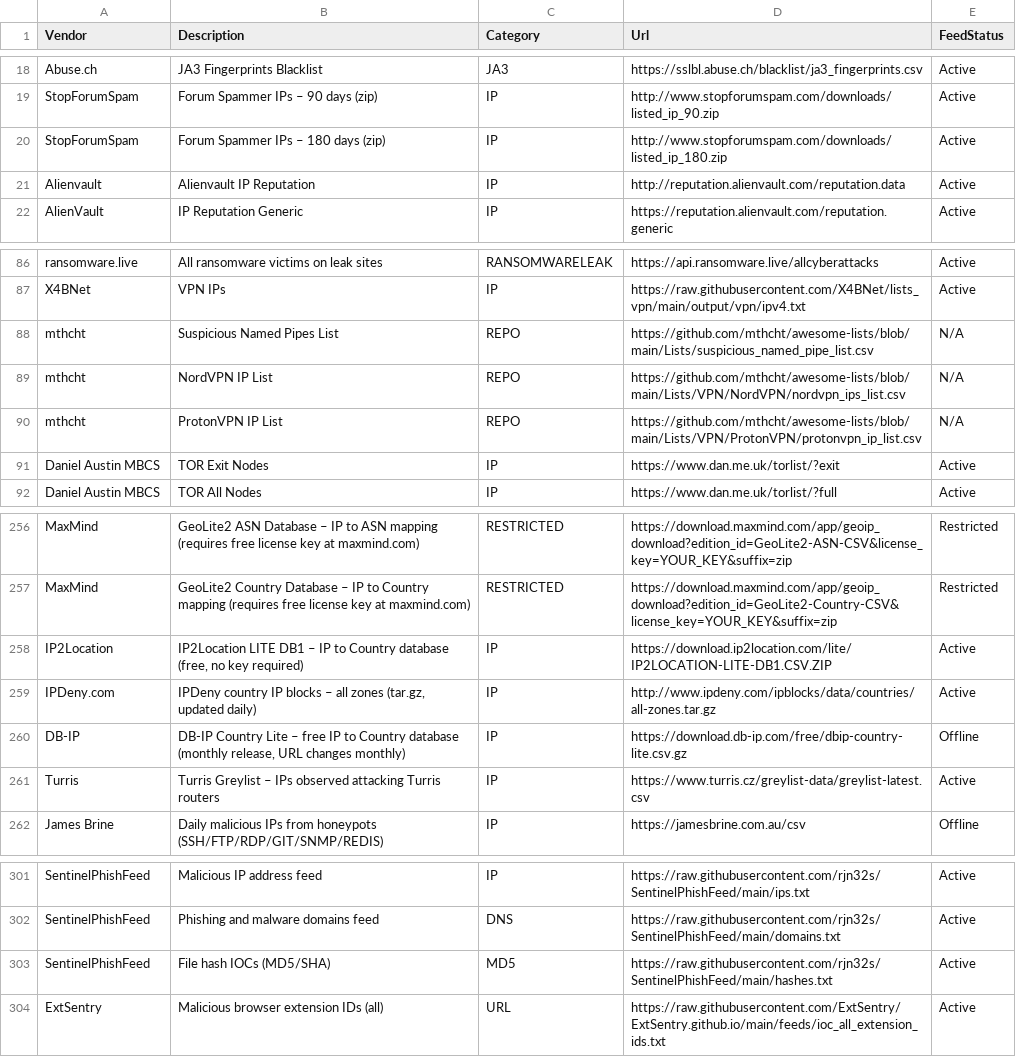
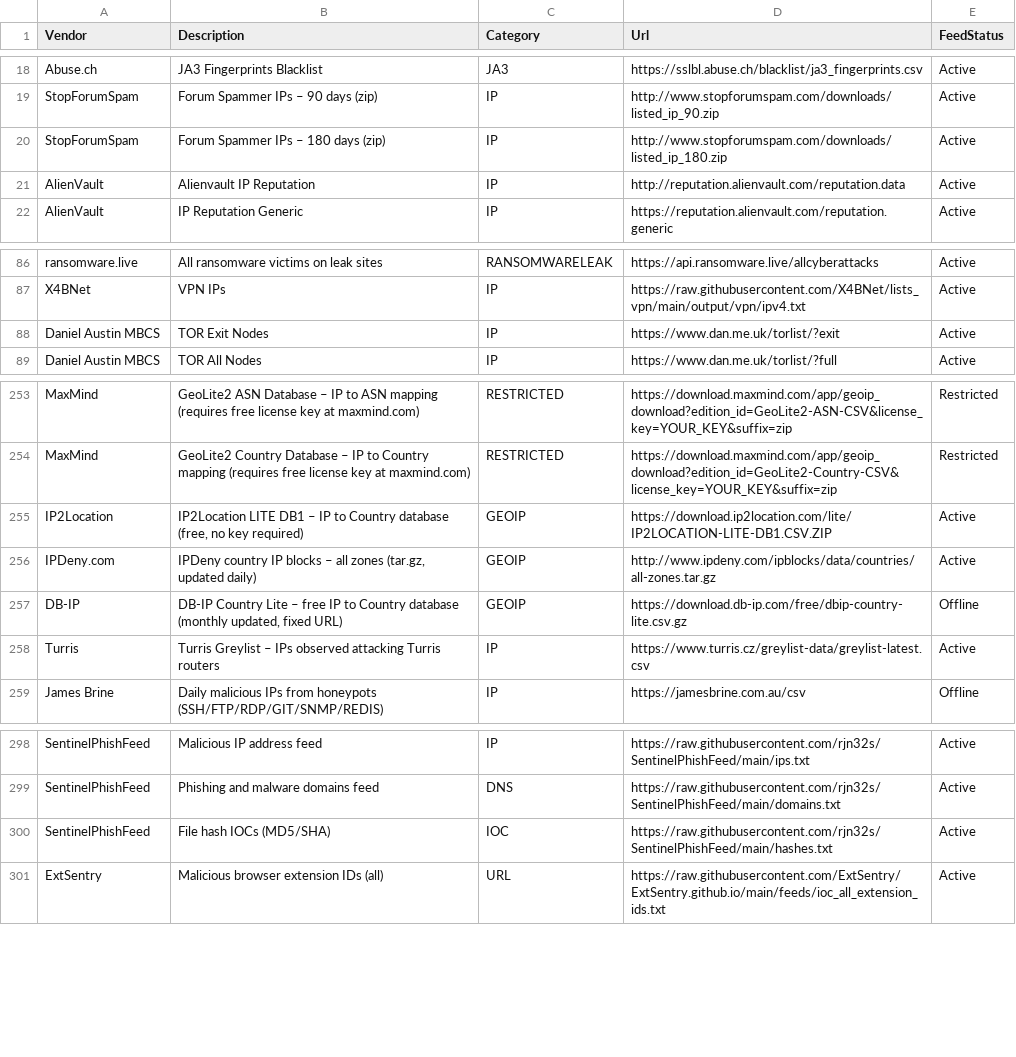
Before and after one commit to kraloveckey/threat-intelligence-feeds, a CSV file: threat-intelligence-feeds.csv, drawn as a sheet; only a part is shown, gaps mark what is left out; the diff covers the shown part only.

```diff
--- a/threat-intelligence-feeds.csv
+++ b/threat-intelligence-feeds.csv
@@ -20,3 +20,3 @@ StopForumSpam;Forum Spammer IPs – 90 days (zip);IP;http://www.stopforumspam.co
 StopForumSpam;Forum Spammer IPs – 180 days (zip);IP;http://www.stopforumspam.com/downloads/listed_ip_180.zip;Active
-Alienvault;Alienvault IP Reputation;IP;http://reputation.alienvault.com/reputation.data;Active
+AlienVault;Alienvault IP Reputation;IP;http://reputation.alienvault.com/reputation.data;Active
 AlienVault;IP Reputation Generic;IP;https://reputation.alienvault.com/reputation.generic;Active
@@ -87,5 +87,2 @@ ransomware.live;All ransomware victims on leak sites;RANSOMWARELEAK;https://api.
 X4BNet;VPN IPs;IP;https://raw.githubusercontent.com/X4BNet/lists_vpn/main/output/vpn/ipv4.txt;Active
-mthcht;Suspicious Named Pipes List;REPO;https://github.com/mthcht/awesome-lists/blob/main/Lists/suspicious_named_pipe_list.csv;N/A
-mthcht;NordVPN IP List;REPO;https://github.com/mthcht/awesome-lists/blob/main/Lists/VPN/NordVPN/nordvpn_ips_list.csv;N/A
-mthcht;ProtonVPN IP List;REPO;https://github.com/mthcht/awesome-lists/blob/main/Lists/VPN/ProtonVPN/protonvpn_ip_list.csv;N/A
 Daniel Austin MBCS;TOR Exit Nodes;IP;https://www.dan.me.uk/torlist/?exit;Active
@@ -257,5 +254,5 @@ MaxMind;GeoLite2 ASN Database – IP to ASN mapping (requires free license key a
 MaxMind;GeoLite2 Country Database – IP to Country mapping (requires free license key at maxmind.com);RESTRICTED;https://download.maxmind.com/app/geoip_download?edition_id=GeoLite2-Country-CSV&license_key=YOUR_KEY&suffix=zip;Restricted
-IP2Location;IP2Location LITE DB1 – IP to Country database (free, no key required);IP;https://download.ip2location.com/lite/IP2LOCATION-LITE-DB1.CSV.ZIP;Active
-IPDeny.com;IPDeny country IP blocks – all zones (tar.gz, updated daily);IP;http://www.ipdeny.com/ipblocks/data/countries/all-zones.tar.gz;Active
-DB-IP;DB-IP Country Lite – free IP to Country database (monthly release, URL changes monthly);IP;https://download.db-ip.com/free/dbip-country-lite.csv.gz;Offline
+IP2Location;IP2Location LITE DB1 – IP to Country database (free, no key required);GEOIP;https://download.ip2location.com/lite/IP2LOCATION-LITE-DB1.CSV.ZIP;Active
+IPDeny.com;IPDeny country IP blocks – all zones (tar.gz, updated daily);GEOIP;http://www.ipdeny.com/ipblocks/data/countries/all-zones.tar.gz;Active
+DB-IP;DB-IP Country Lite – free IP to Country database (monthly updated, fixed URL);GEOIP;https://download.db-ip.com/free/dbip-country-lite.csv.gz;Offline
 Turris;Turris Greylist – IPs observed attacking Turris routers;IP;https://www.turris.cz/greylist-data/greylist-latest.csv;Active
@@ -302,3 +299,3 @@ SentinelPhishFeed;Malicious IP address feed;IP;https://raw.githubusercontent.com
 SentinelPhishFeed;Phishing and malware domains feed;DNS;https://raw.githubusercontent.com/rjn32s/SentinelPhishFeed/main/domains.txt;Active
-SentinelPhishFeed;File hash IOCs (MD5/SHA);MD5;https://raw.githubusercontent.com/rjn32s/SentinelPhishFeed/main/hashes.txt;Active
+SentinelPhishFeed;File hash IOCs (MD5/SHA);IOC;https://raw.githubusercontent.com/rjn32s/SentinelPhishFeed/main/hashes.txt;Active
 ExtSentry;Malicious browser extension IDs (all);URL;https://raw.githubusercontent.com/ExtSentry/ExtSentry.github.io/main/feeds/ioc_all_extension_ids.txt;Active
```
Also changed, not shown: 28 added rows elsewhere in this file, 5 other files.
